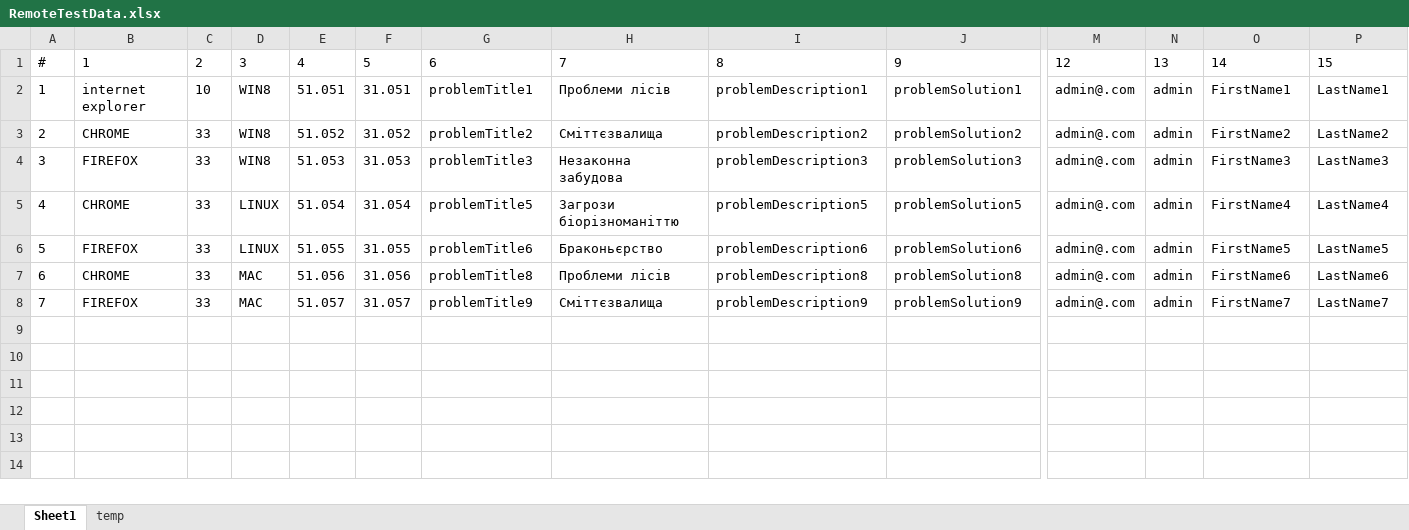
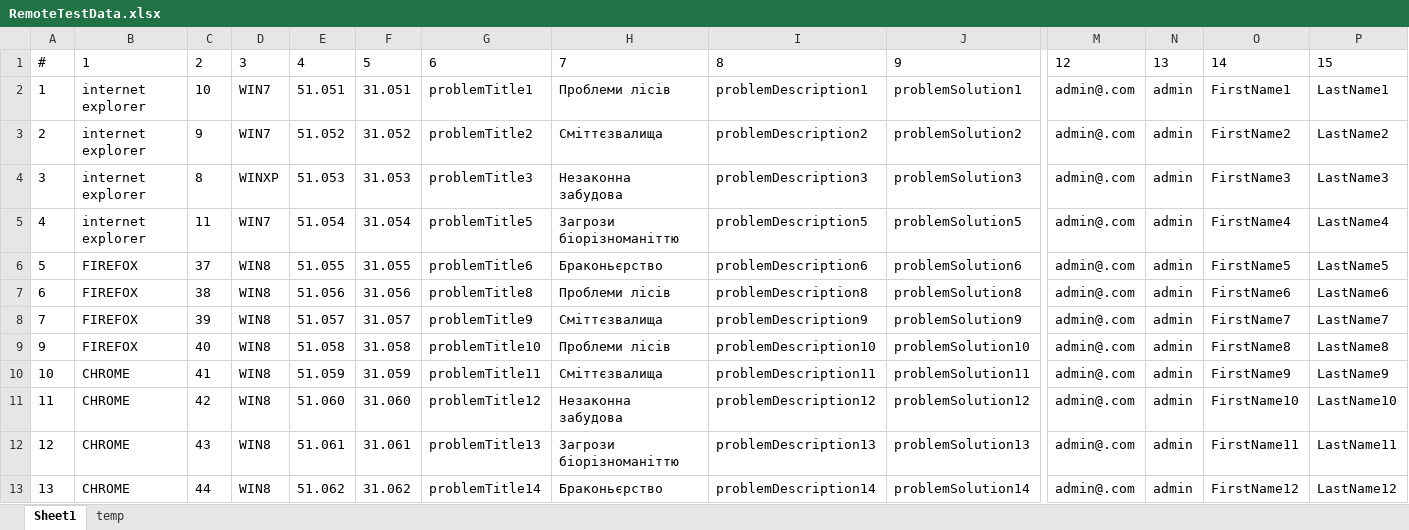
Before and after one commit to ITsvetkoFF/Kv-010, an Excel workbook: resources/RemoteTestData.xlsx, sheet Sheet1, drawn as a sheet; only a part is shown, gaps mark what is left out; values as stored, in another font and other column widths than the file's, no borders; rows hold the shown columns only; the diff names each change by its address in the sheet, - before the commit and + after, or states it on an @@ line.

```diff
--- a/resources/RemoteTestData.xlsx (sheet Sheet1)
+++ b/resources/RemoteTestData.xlsx (sheet Sheet1)
-D2:D3: WIN8
+D2:D3: WIN7
-B3: CHROME
+B3: internet explorer
-C3: 33
+C3: 9
-B4: FIREFOX
+B4: internet explorer
-C4: 33
+C4: 8
-D4: WIN8
+D4: WINXP
-B5: CHROME
+B5: internet explorer
-C5: 33
+C5: 11
-D5: LINUX
+D5: WIN7
-C6: 33
+C6: 37
-D6: LINUX
+D6: WIN8
-B7: CHROME
+B7: FIREFOX
-C7: 33
+C7: 38
-D7:D8: MAC
+D7:D8: WIN8
-C8: 33
+C8: 39
+row 9: 9 | FIREFOX | 40 | WIN8 | 51.058 | 31.058 | problemTitle10 | Проблеми лісів | problemDescription10 | problemSolution10 | admin@.com | admin | FirstName8 | LastName8
+row 10: 10 | CHROME | 41 | WIN8 | 51.059 | 31.059 | problemTitle11 | Сміттєзвалища | problemDescription11 | problemSolution11 | admin@.com | admin | FirstName9 | LastName9
+row 11: 11 | CHROME | 42 | WIN8 | 51.060 | 31.060 | problemTitle12 | Незаконна забудова | problemDescription12 | problemSolution12 | admin@.com | admin | FirstName10 | LastName10
+row 12: 12 | CHROME | 43 | WIN8 | 51.061 | 31.061 | problemTitle13 | Загрози біорізноманіттю | problemDescription13 | problemSolution13 | admin@.com | admin | FirstName11 | LastName11
+row 13: 13 | CHROME | 44 | WIN8 | 51.062 | 31.062 | problemTitle14 | Браконьєрство | problemDescription14 | problemSolution14 | admin@.com | admin | FirstName12 | LastName12
```
Also changed, not shown: 14 other files.
